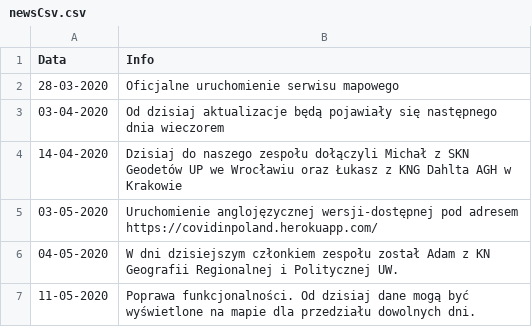
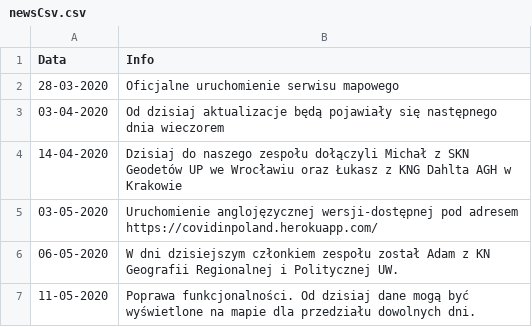
Before and after one commit to dtandev/coronavirus, a CSV file: newsCsv.csv, drawn as a sheet.

Commit message:
zmiana daty

```diff
--- a/newsCsv.csv
+++ b/newsCsv.csv
@@ -5,3 +5,3 @@ Data,Info
 03-05-2020,Uruchomienie anglojęzycznej wersji-dostępnej pod adresem https://covidinpoland.herokuapp.com/
-04-05-2020,W dni dzisiejszym członkiem zespołu został Adam z KN Geografii Regionalnej i Politycznej UW.
+06-05-2020,W dni dzisiejszym członkiem zespołu został Adam z KN Geografii Regionalnej i Politycznej UW.
 11-05-2020,Poprawa funkcjonalności. Od dzisiaj dane mogą być wyświetlone na mapie dla przedziału dowolnych dni.
```
